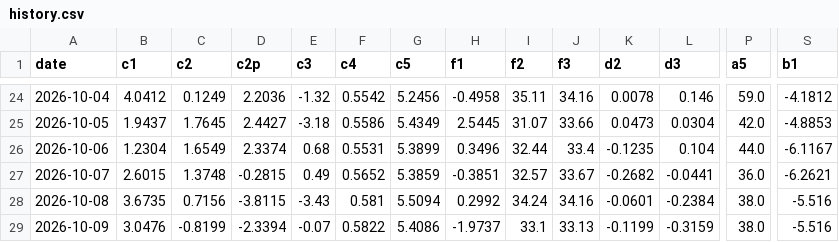
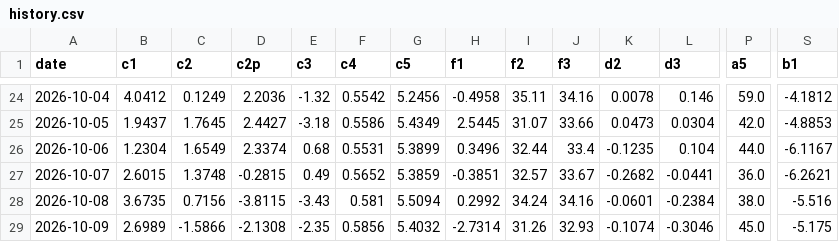
Before and after one commit to kostasg9786-cmyk/pinakas-btc, a CSV file: history.csv, drawn as a sheet; only a part is shown, gaps mark what is left out; the diff covers the shown part only; the diff names each change by its address in the sheet, - before the commit and + after, or states it on an @@ line.

```diff
--- a/history.csv
+++ b/history.csv
-B29 (c1): 3.0476
+B29 (c1): 2.6989
-C29 (c2): -0.8199
+C29 (c2): -1.5866
-D29 (c2p): -2.3394
+D29 (c2p): -2.1308
-E29 (c3): -0.07
+E29 (c3): -2.35
-F29 (c4): 0.5822
+F29 (c4): 0.5856
-G29 (c5): 5.4086
+G29 (c5): 5.4032
-H29 (f1): -1.9737
+H29 (f1): -2.7314
-I29 (f2): 33.1
+I29 (f2): 31.26
-J29 (f3): 33.13
+J29 (f3): 32.93
-K29 (d2): -0.1199
+K29 (d2): -0.1074
-L29 (d3): -0.3159
+L29 (d3): -0.3046
-P29 (a5): 38.0
+P29 (a5): 45.0
-S29 (b1): -5.516
+S29 (b1): -5.175
```
Also changed, not shown: 11 edited cells elsewhere in this file, 2 other files.
